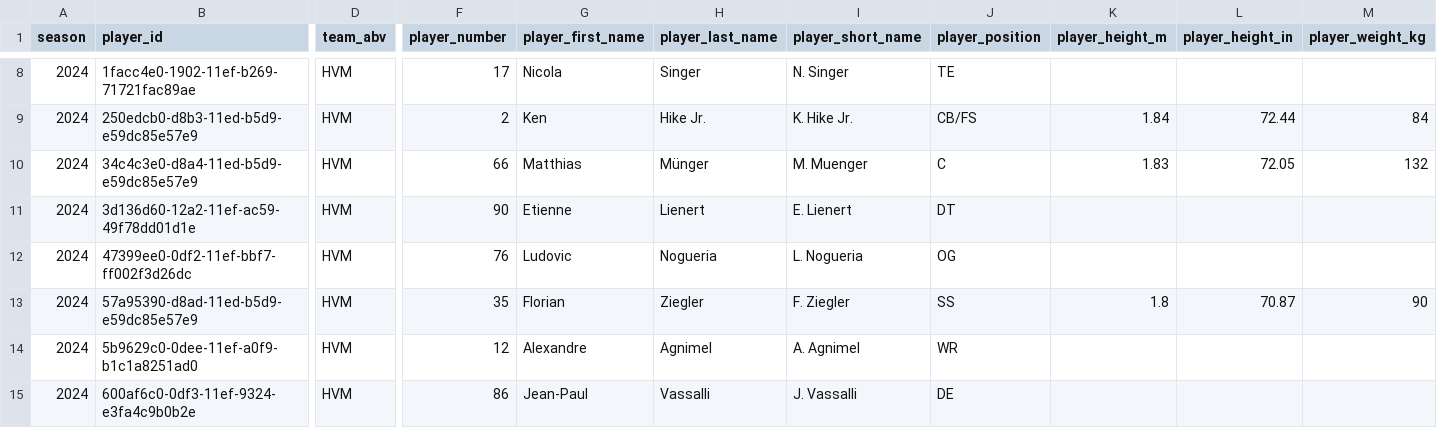
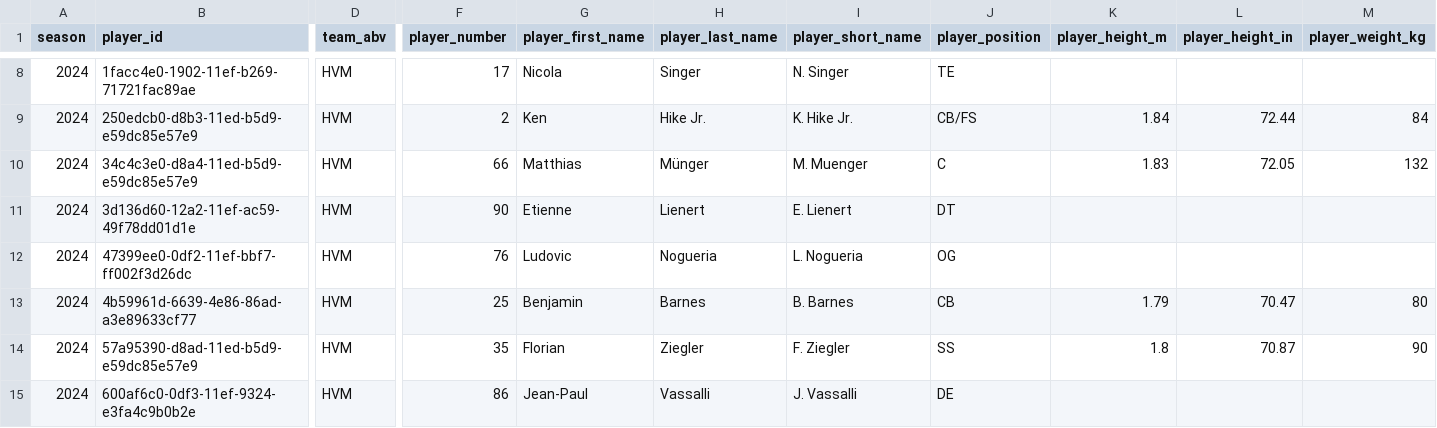
Before and after one commit to armstjc/european-league-of-football-data-repository, a CSV file: rosters/raw/2024_HVM.csv, drawn as a sheet; only a part is shown, gaps mark what is left out; removed rows and columns are numbered as before the commit, all else as after; rows hold the shown columns only; the diff covers the shown part only; the diff names each change by its address in the sheet, - before the commit and + after, or states it on an @@ line.

```diff
--- a/rosters/raw/2024_HVM.csv
+++ b/rosters/raw/2024_HVM.csv
+row 13: 2024 | 4b59961d-6639-4e86-86ad-a3e89633cf77 | HVM | 25 | Benjamin | Barnes | B. Barnes | CB | 1.79 | 70.47 | 80
-row 14: 2024 | 5b9629c0-0dee-11ef-a0f9-b1c1a8251ad0 | HVM | 12 | Alexandre | Agnimel | A. Agnimel | WR
```
Also changed, not shown: 1 added row and 6 edited cells elsewhere in this file, game_stats/player/2024_elf_player_stats.csv, rosters/2024_elf_rosters.csv, 34 other files.
